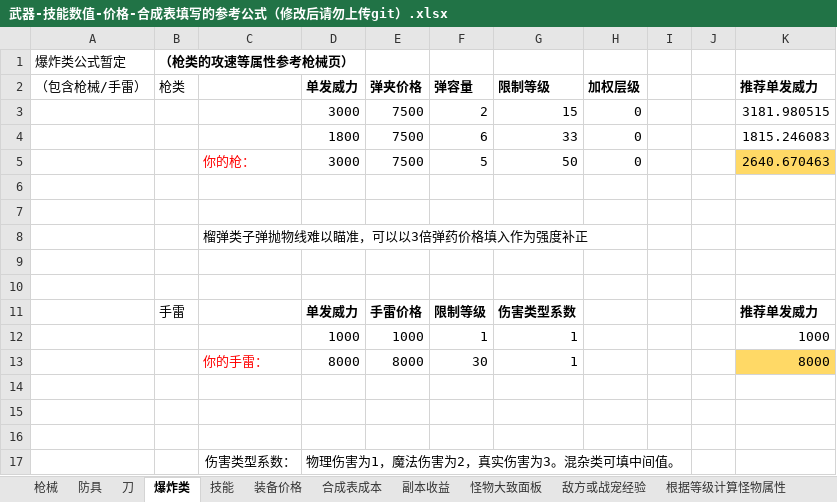
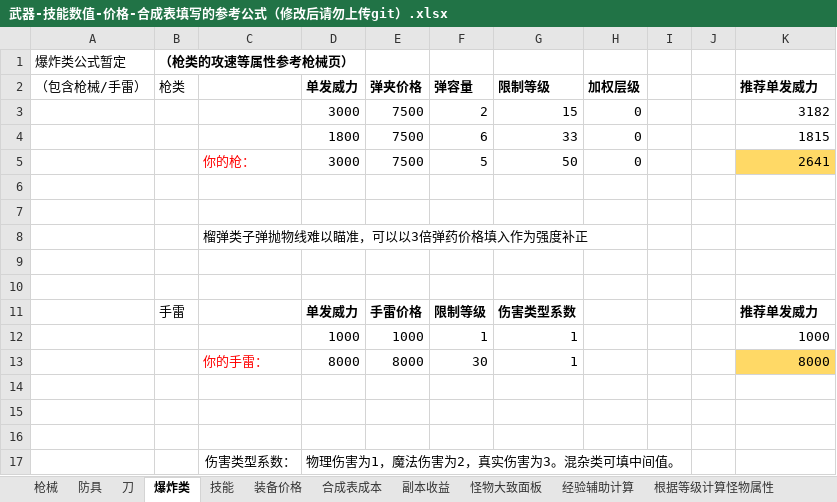
Before and after one commit to FlashNightModReborn/CrazyFlashNight, an Excel workbook: 0.说明文件与教程/武器-技能数值-价格-合成表填写的参考公式（修改后请勿上传git）.xlsx, sheet 爆炸类, drawn as a sheet; values as stored, in another font and other column widths than the file's, no borders; the diff names each change by its address in the sheet, - before the commit and + after, or states it on an @@ line.

```diff
--- a/0.说明文件与教程/武器-技能数值-价格-合成表填写的参考公式（修改后请勿上传git）.xlsx (sheet 爆炸类)
+++ b/0.说明文件与教程/武器-技能数值-价格-合成表填写的参考公式（修改后请勿上传git）.xlsx (sheet 爆炸类)
-sheet tab: 敌方或战宠经验
+sheet tab: 经验辅助计算
-K3 (推荐单发威力): 3181.980515
+K3 (推荐单发威力): 3182
-K4 (推荐单发威力): 1815.246083
+K4 (推荐单发威力): 1815
-K5 (推荐单发威力): 2640.670463
+K5 (推荐单发威力): 2641
```
Also changed, not shown: sheet 怪物大致面板, sheet 根据等级计算怪物属性, 1 other file.
